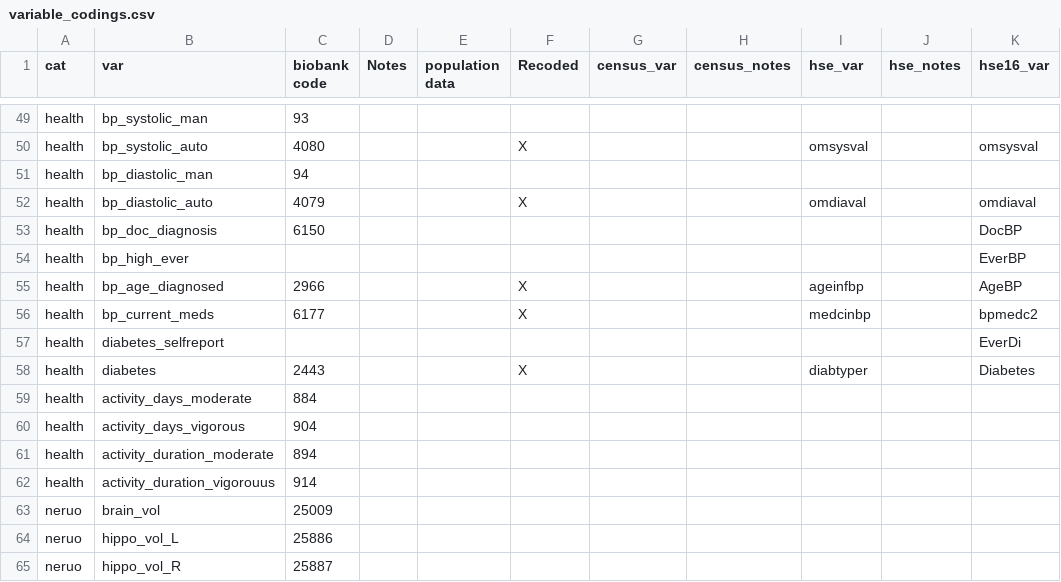
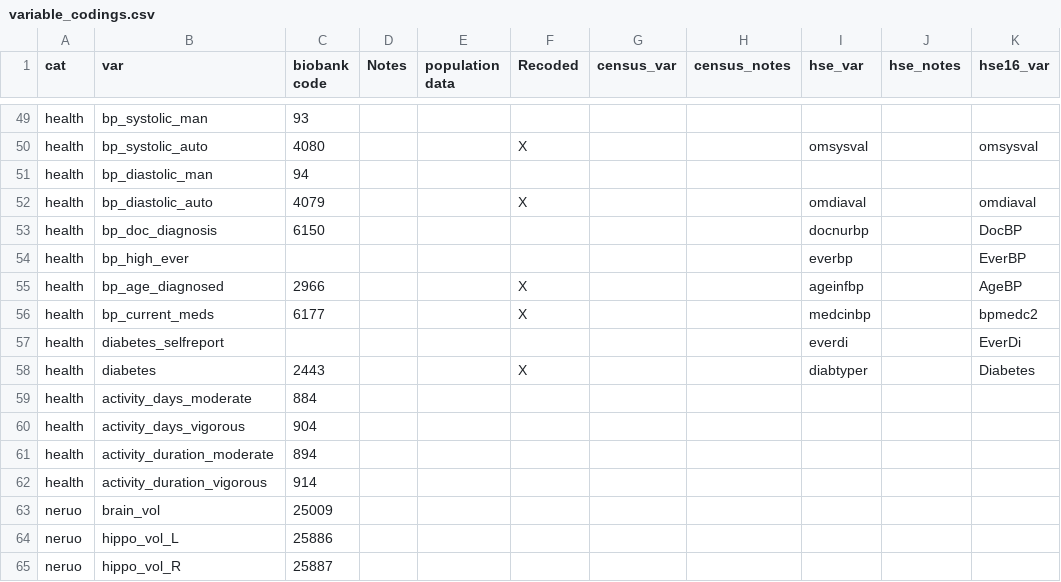
Before and after one commit to vcbradley/ukb-selection-bias, a CSV file: variable_codings.csv, drawn as a sheet; only a part is shown, gaps mark what is left out; the diff names each change by its address in the sheet, - before the commit and + after, or states it on an @@ line.

Commit message:
few fixes

```diff
--- a/variable_codings.csv
+++ b/variable_codings.csv
-I53 (hse_var): (empty)
+I53 (hse_var): docnurbp
-I54 (hse_var): (empty)
+I54 (hse_var): everbp
-I57 (hse_var): (empty)
+I57 (hse_var): everdi
-B62 (var): activity_duration_vigorouus
+B62 (var): activity_duration_vigorous
```
